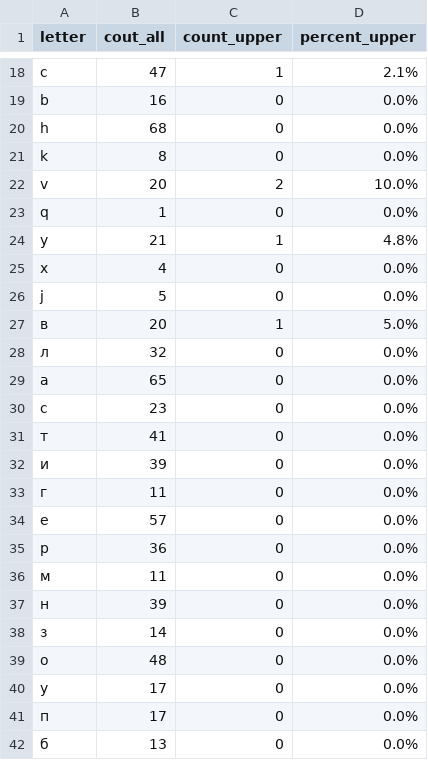
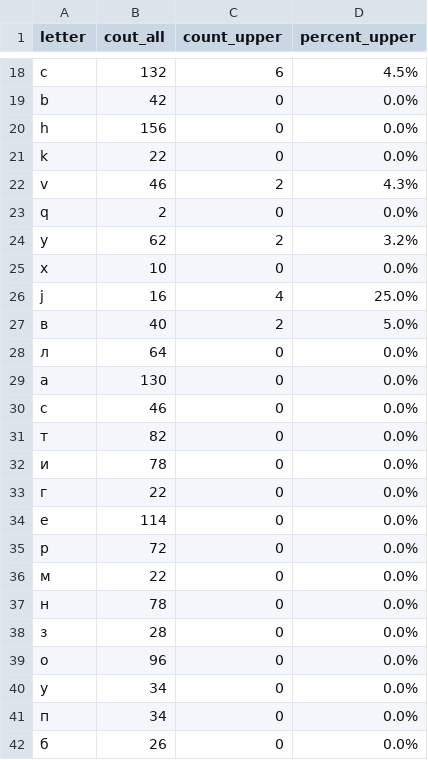
Before and after one commit to vasilijyaromenka/Vasili_Python_DQ, a CSV file: publication_app/file_letters_counts.csv, drawn as a sheet; only a part is shown, gaps mark what is left out; the diff covers the shown part only; the diff names each change by its address in the sheet, - before the commit and + after, or states it on an @@ line.

```diff
--- a/publication_app/file_letters_counts.csv
+++ b/publication_app/file_letters_counts.csv
-B18 (cout_all): 47
+B18 (cout_all): 132
-C18 (count_upper): 1
+C18 (count_upper): 6
-D18 (percent_upper): 2.1%
+D18 (percent_upper): 4.5%
-B19 (cout_all): 16
+B19 (cout_all): 42
-B20 (cout_all): 68
+B20 (cout_all): 156
-B21 (cout_all): 8
+B21 (cout_all): 22
-B22 (cout_all): 20
+B22 (cout_all): 46
-D22 (percent_upper): 10.0%
+D22 (percent_upper): 4.3%
-B23 (cout_all): 1
+B23 (cout_all): 2
-B24 (cout_all): 21
+B24 (cout_all): 62
-C24 (count_upper): 1
+C24 (count_upper): 2
-D24 (percent_upper): 4.8%
+D24 (percent_upper): 3.2%
-B25 (cout_all): 4
+B25 (cout_all): 10
-B26 (cout_all): 5
+B26 (cout_all): 16
-C26 (count_upper): 0
+C26 (count_upper): 4
-D26 (percent_upper): 0.0%
+D26 (percent_upper): 25.0%
-B27 (cout_all): 20
+B27 (cout_all): 40
-C27 (count_upper): 1
+C27 (count_upper): 2
-B28 (cout_all): 32
+B28 (cout_all): 64
-B29 (cout_all): 65
+B29 (cout_all): 130
-B30 (cout_all): 23
+B30 (cout_all): 46
-B31 (cout_all): 41
+B31 (cout_all): 82
-B32 (cout_all): 39
+B32 (cout_all): 78
-B33 (cout_all): 11
+B33 (cout_all): 22
-B34 (cout_all): 57
+B34 (cout_all): 114
-B35 (cout_all): 36
+B35 (cout_all): 72
-B36 (cout_all): 11
+B36 (cout_all): 22
-B37 (cout_all): 39
+B37 (cout_all): 78
-B38 (cout_all): 14
+B38 (cout_all): 28
-B39 (cout_all): 48
+B39 (cout_all): 96
-B40:B41 (cout_all): 17
+B40:B41 (cout_all): 34
-B42 (cout_all): 13
+B42 (cout_all): 26
```
Also changed, not shown: 48 edited cells elsewhere in this file, publication_app/file_words_counts.csv, 11 other files.
